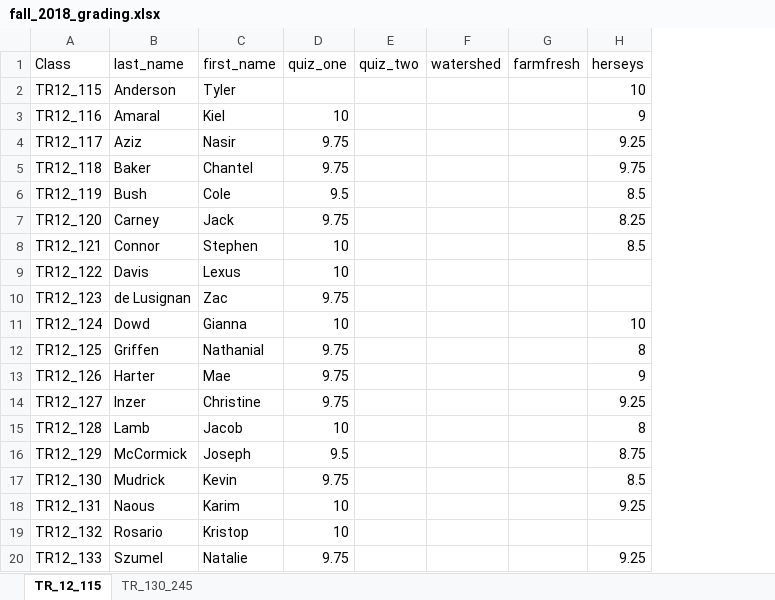
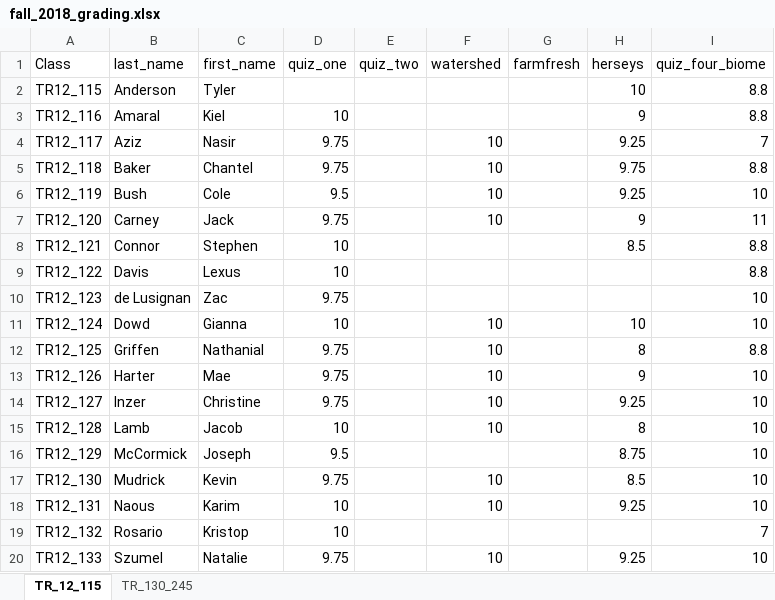
Before and after one commit to atkinsjeff/atkinsjeff.github.io, an Excel workbook: uofr/fall_2018_grading.xlsx, sheet TR_12_115, drawn as a sheet; values as stored, in another font and other column widths than the file's, no borders; the diff names each change by its address in the sheet, - before the commit and + after, or states it on an @@ line.

```diff
--- a/uofr/fall_2018_grading.xlsx (sheet TR_12_115)
+++ b/uofr/fall_2018_grading.xlsx (sheet TR_12_115)
+column I (quiz_four_biome), rows 2-20: 8.8 | 8.8 | 7 | 8.8 | 10 | 11 | 8.8 | 8.8 | 10 | 10 | 8.8 | 10 | 10 | 10 | 10 | 10 | 10 | 7 | 10
-F4:F7 (watershed): (empty)
+F4:F7 (watershed): 10
-H6 (herseys): 8.5
+H6 (herseys): 9.25
-H7 (herseys): 8.25
+H7 (herseys): 9
-F11:F15 (watershed): (empty)
+F11:F15 (watershed): 10
-F17:F18 (watershed): (empty)
+F17:F18 (watershed): 10
-F20 (watershed): (empty)
+F20 (watershed): 10
```
Also changed, not shown: sheet TR_130_245, 1 other file.
